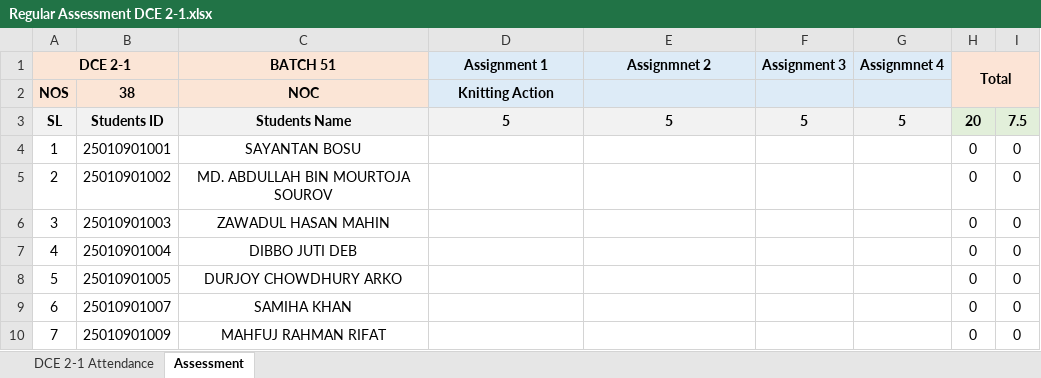
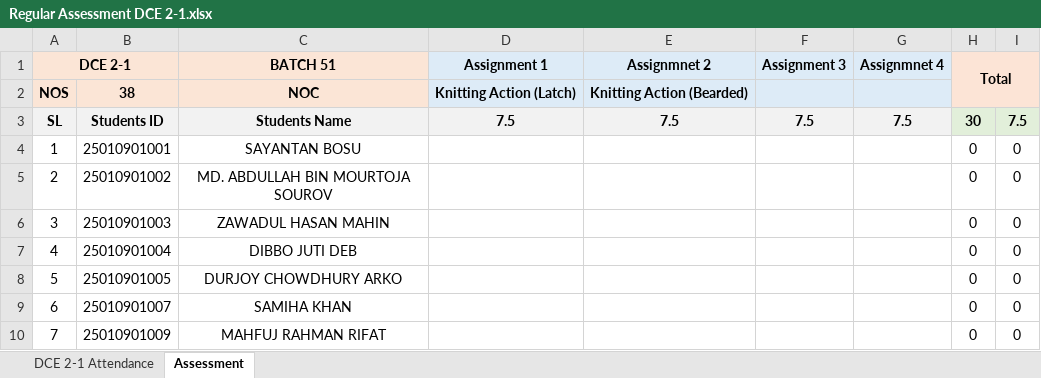
Before and after one commit to Faculty-OS/EduMetrics-DataPipeline, an Excel workbook: DCE 2-1/Regular Assessment DCE 2-1.xlsx, sheet Assessment, drawn as a sheet; only a part is shown; values as stored, in another font and other column widths than the file's, no borders; the diff names each change by its address in the sheet, - before the commit and + after, or states it on an @@ line.

```diff
--- a/DCE 2-1/Regular Assessment DCE 2-1.xlsx (sheet Assessment)
+++ b/DCE 2-1/Regular Assessment DCE 2-1.xlsx (sheet Assessment)
-D2 (Assignment 1): Knitting Action
+D2 (Assignment 1): Knitting Action (Latch)
-E2 (Assignmnet 2): (empty)
+E2 (Assignmnet 2): Knitting Action (Bearded)
-D3 (Assignment 1): 5
+D3 (Assignment 1): 7.5
-E3 (Assignmnet 2): 5
+E3 (Assignmnet 2): 7.5
-F3 (Assignment 3): 5
+F3 (Assignment 3): 7.5
-G3 (Assignmnet 4): 5
+G3 (Assignmnet 4): 7.5
-H3 (Total): 20
+H3 (Total): 30
```
Also changed, not shown: sheet DCE 2-1 Attendance, TFD 3-1/Regular Assessment TFD 3-1.xlsx, TME 2-1/Regular Assessment TME 2-1.xlsx.
